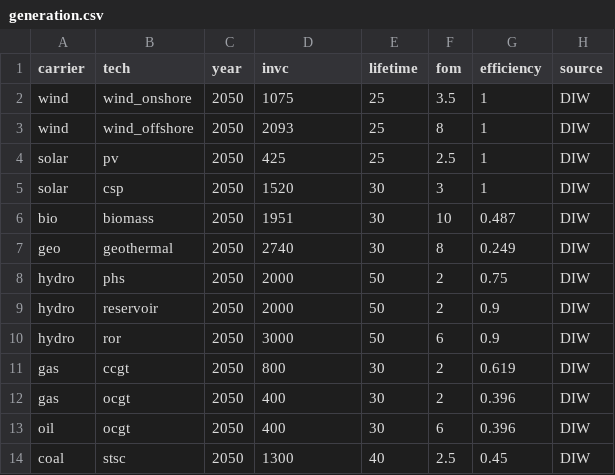
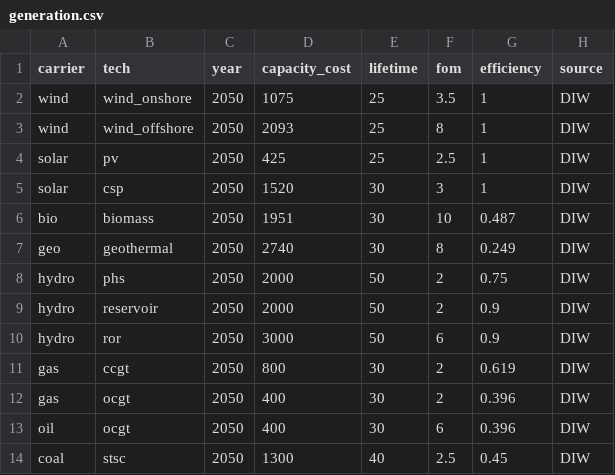
Before and after one commit to ZNES-datapackages/technology-cost, a CSV file: data/generation.csv, drawn as a sheet.

Commit message:
Change naming of field in generation

```diff
--- a/data/generation.csv
+++ b/data/generation.csv
@@ -1,2 +1,2 @@
-carrier,tech,year,invc,lifetime,fom,efficiency,source
+carrier,tech,year,capacity_cost,lifetime,fom,efficiency,source
 wind,wind_onshore,2050,1075,25,3.5,1,DIW
```
